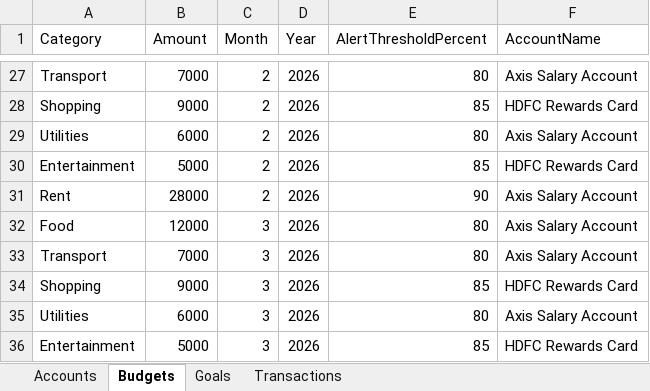
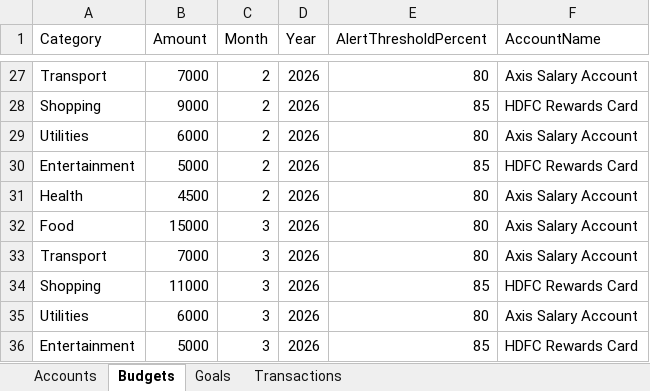
Before and after one commit to taqvisam/codexothon-finance-tracker-ui, an Excel workbook: public/sample-onboarding-import.xlsx, sheet Budgets, drawn as a sheet; only a part is shown, gaps mark what is left out; values as stored, in another font and other column widths than the file's, no borders; the diff covers the shown part only; the diff names each change by its address in the sheet, - before the commit and + after, or states it on an @@ line.

```diff
--- a/public/sample-onboarding-import.xlsx (sheet Budgets)
+++ b/public/sample-onboarding-import.xlsx (sheet Budgets)
-A31 (Category): Rent
+A31 (Category): Health
-B31 (Amount): 28000
+B31 (Amount): 4500
-E31 (AlertThresholdPercent): 90
+E31 (AlertThresholdPercent): 80
-B32 (Amount): 12000
+B32 (Amount): 15000
-B34 (Amount): 9000
+B34 (Amount): 11000
```
Also changed, not shown: 15 edited cells elsewhere in this sheet, sheet Transactions, sheet Goals, 2 other files.
